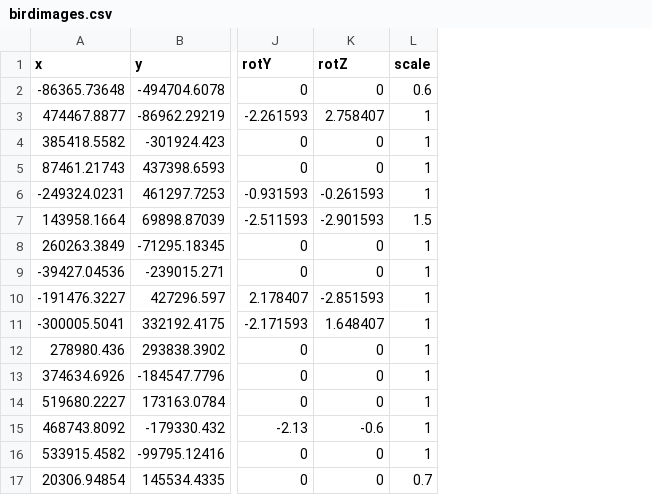
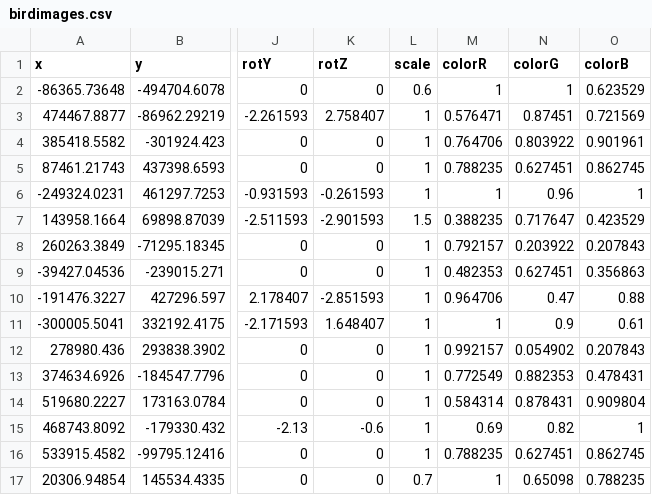
Before and after one commit to OpenSpace/OpenSpace, a CSV file: data/assets/cosmic_view/mMDS_xyz_sphere_V2/sequences/birdimages.csv, drawn as a sheet; only a part is shown, gaps mark what is left out; the diff names each change by its address in the sheet, - before the commit and + after, or states it on an @@ line.

Commit message:
add colored constellation images and silhouette texture

```diff
--- a/data/assets/cosmic_view/mMDS_xyz_sphere_V2/sequences/birdimages.csv
+++ b/data/assets/cosmic_view/mMDS_xyz_sphere_V2/sequences/birdimages.csv
+column M (colorR), rows 2-17: 1 | 0.576471 | 0.764706 | 0.788235 | 1 | 0.388235 | 0.792157 | 0.482353 | 0.964706 | 1 | 0.992157 | 0.772549 | 0.584314 | 0.69 | 0.788235 | 1
+column N (colorG), rows 2-17: 1 | 0.87451 | 0.803922 | 0.627451 | 0.96 | 0.717647 | 0.203922 | 0.627451 | 0.47 | 0.9 | 0.054902 | 0.882353 | 0.878431 | 0.82 | 0.627451 | 0.65098
+column O (colorB), rows 2-17: 0.623529 | 0.721569 | 0.901961 | 0.862745 | 1 | 0.423529 | 0.207843 | 0.356863 | 0.88 | 0.61 | 0.207843 | 0.478431 | 0.909804 | 1 | 0.862745 | 0.788235
```
Also changed, not shown: 6 other files.
